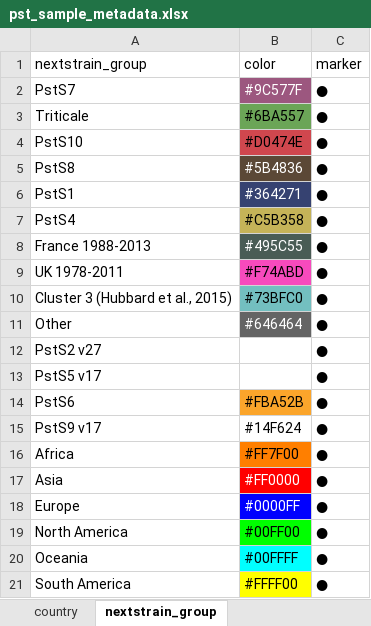
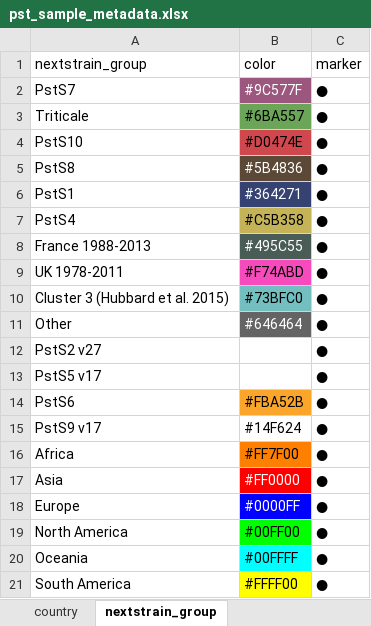
Before and after one commit to SaundersLab/marple, an Excel workbook: resources/pst/pst_sample_metadata.xlsx, sheet nextstrain_group, drawn as a sheet; values as stored, in another font and other column widths than the file's, no borders; the diff names each change by its address in the sheet, - before the commit and + after, or states it on an @@ line.

```diff
--- a/resources/pst/pst_sample_metadata.xlsx (sheet nextstrain_group)
+++ b/resources/pst/pst_sample_metadata.xlsx (sheet nextstrain_group)
-A10 (nextstrain_group): Cluster 3 (Hubbard et al., 2015)
+A10 (nextstrain_group): Cluster 3 (Hubbard et al. 2015)
```
Also changed, not shown: sheet metadata, 6 other files.
